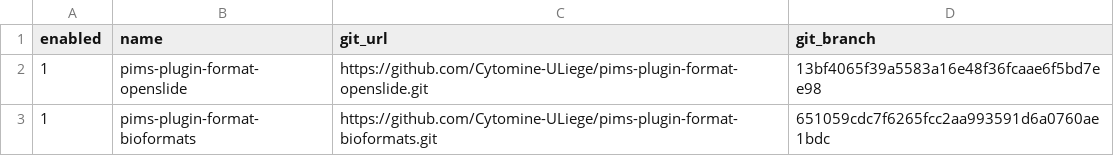
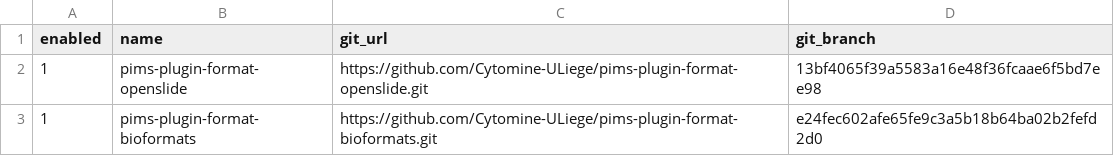
Before and after one commit to maxime915/pims, a CSV file: scripts/plugin-list.csv, drawn as a sheet.

Commit message:
Update version and plugins

```diff
--- a/scripts/plugin-list.csv
+++ b/scripts/plugin-list.csv
@@ -2,2 +2,2 @@ enabled,name,git_url,git_branch
 1,pims-plugin-format-openslide,https://github.com/Cytomine-ULiege/pims-plugin-format-openslide.git,13bf4065f39a5583a16e48f36fcaae6f5bd7ee98
-1,pims-plugin-format-bioformats,https://github.com/Cytomine-ULiege/pims-plugin-format-bioformats.git,651059cdc7f6265fcc2aa993591d6a0760ae1bdc
+1,pims-plugin-format-bioformats,https://github.com/Cytomine-ULiege/pims-plugin-format-bioformats.git,e24fec602afe65fe9c3a5b18b64ba02b2fefd2d0
```
Also changed, not shown: 1 other file.
